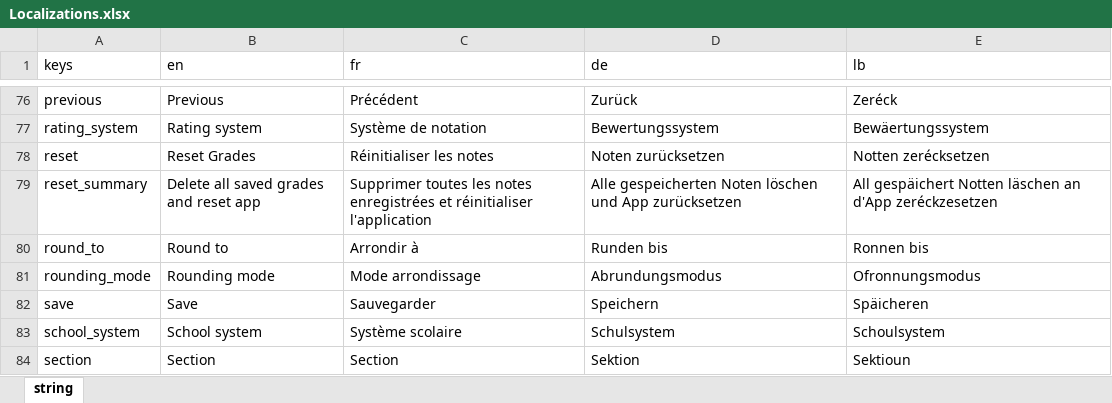
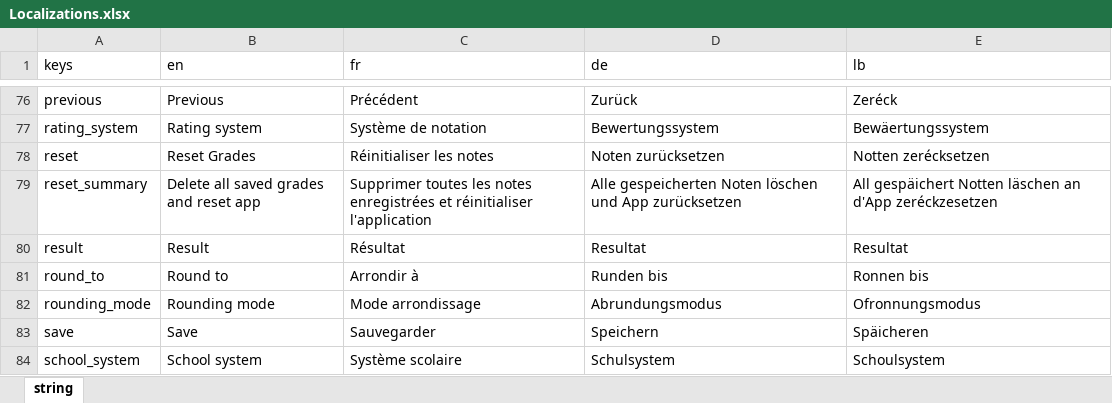
Before and after one commit to NightDreamGames/Graded, an Excel workbook: assets/Localizations.xlsx, sheet string, drawn as a sheet; only a part is shown, gaps mark what is left out; the shorter side is filled out with more unchanged rows; values as stored, in another font and other column widths than the file's, no borders; table styles not drawn; the diff names each change by its address in the sheet, - before the commit and + after, or states it on an @@ line.

```diff
--- a/assets/Localizations.xlsx (sheet string)
+++ b/assets/Localizations.xlsx (sheet string)
+row 80: result | Result | Résultat | Resultat | Resultat
```
Also changed, not shown: 2 other files.
